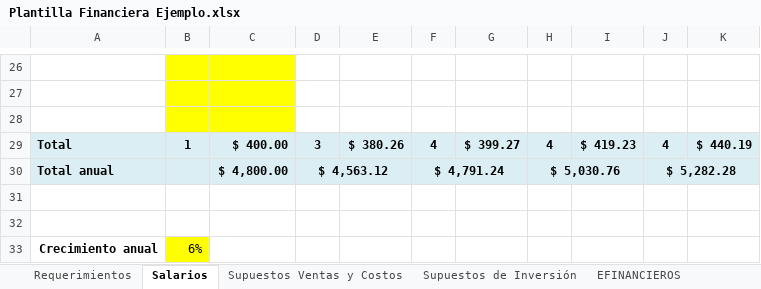
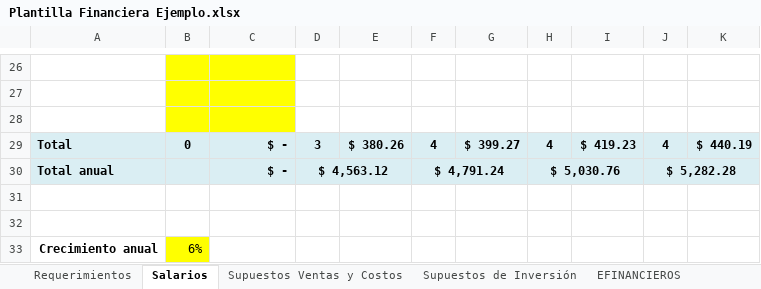
Before and after one commit to vicaccount/hair-app, an Excel workbook: Plantilla Financiera Ejemplo.xlsx, sheet Salarios, drawn as a sheet; only a part is shown, gaps mark what is left out; values as stored, in another font and other column widths than the file's, no borders; charts and pictures not drawn; the diff covers the shown part only; the diff names each change by its address in the sheet, - before the commit and + after, or states it on an @@ line.

```diff
--- a/Plantilla Financiera Ejemplo.xlsx (sheet Salarios)
+++ b/Plantilla Financiera Ejemplo.xlsx (sheet Salarios)
-B29: 1
+B29: 0
-C29: $ 400.00
+C29: $ -
-C30: $ 4,800.00
+C30: $ -
```
Also changed, not shown: 9 added rows, 9 removed rows and 14 edited cells elsewhere in this sheet, sheet Supuestos Ventas y Costos, sheet EFINANCIEROS, sheet BALANCES, sheet Supuestos de Inversión, charts or pictures.
